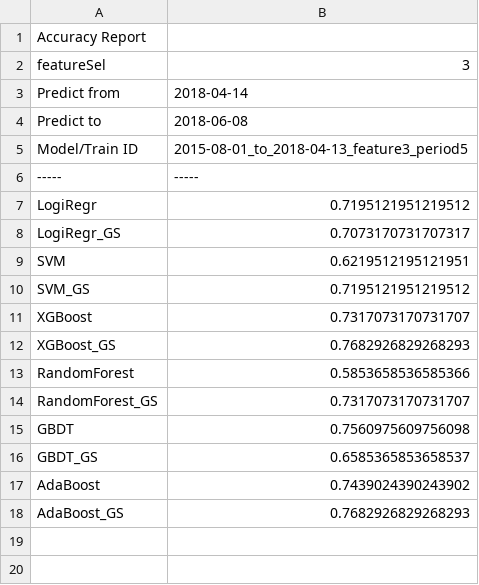
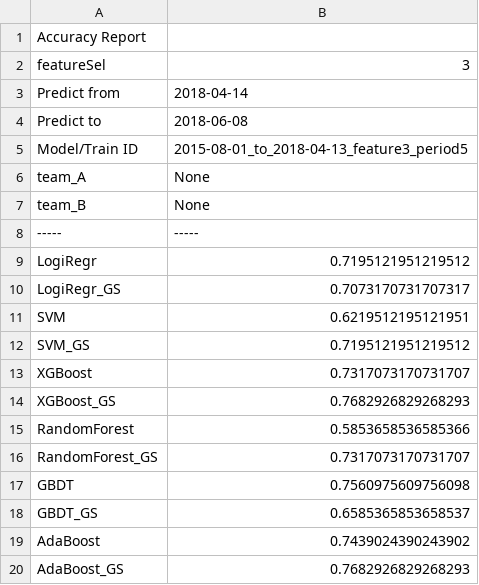
Before and after one commit to INoLiao/nbaGamePrediction, a CSV file: model/Z_evaluation/2018-10-16-h19m16s26_report.csv (was model/Z_evaluation/2018-10-16-h18m08s59_report.csv), drawn as a sheet; the diff names each change by its address in the sheet, - before the commit and + after, or states it on an @@ line.

Commit message:
Update ./model/evaluate.py

```diff
--- a/model/Z_evaluation/2018-10-16-h18m08s59_report.csv
+++ b/model/Z_evaluation/2018-10-16-h19m16s26_report.csv
+row 6: team_A | None
+row 7: team_B | None
```
Also changed, not shown: 2 other files.
